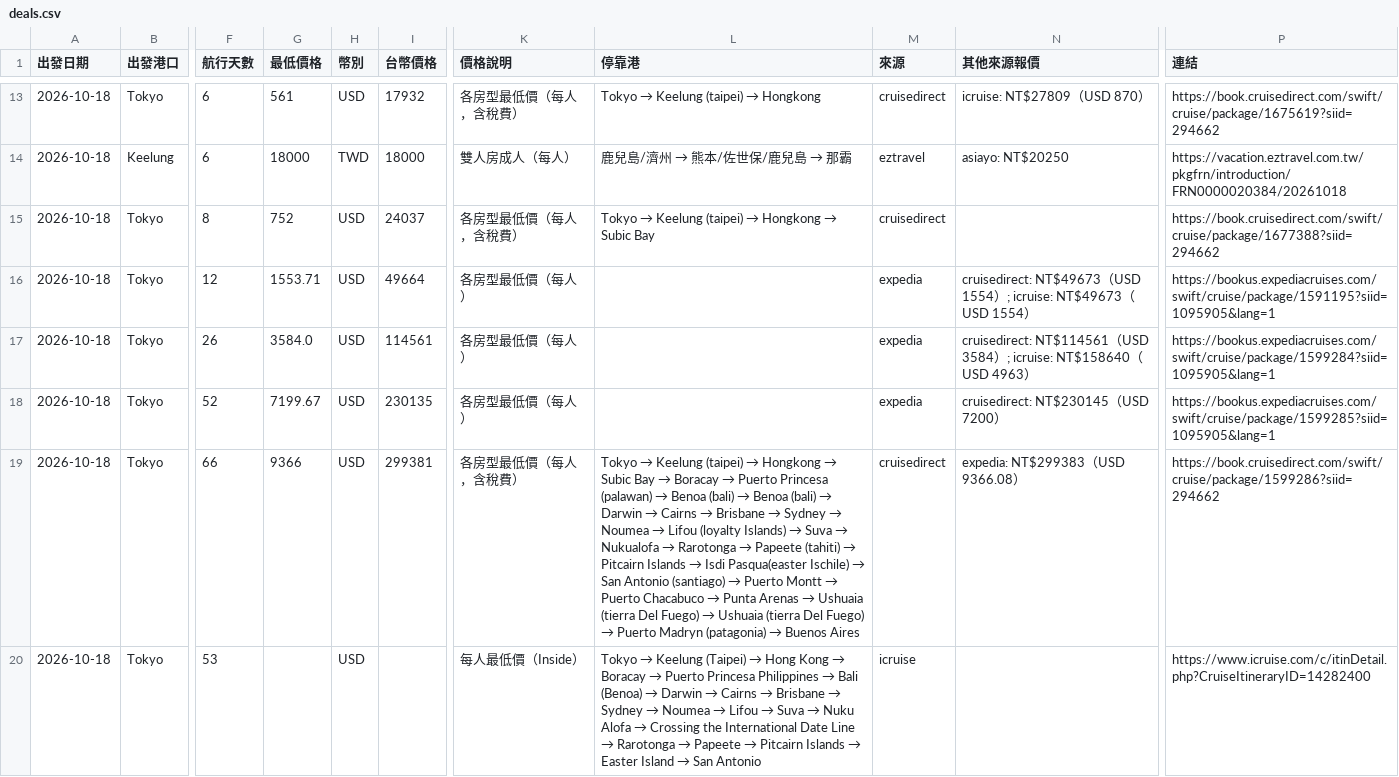
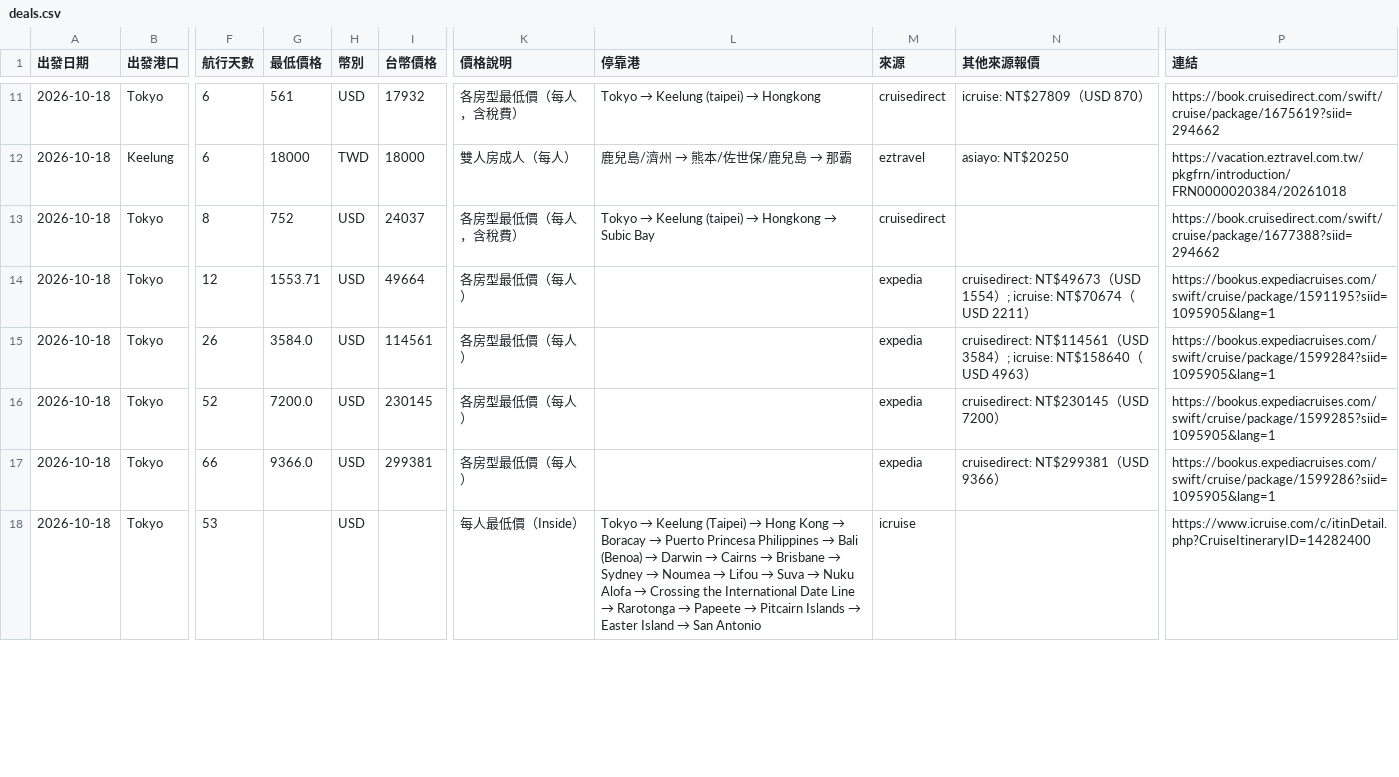
Before and after one commit to paladinlin1/cruise-deals, a CSV file: data/deals.csv, drawn as a sheet; only a part is shown, gaps mark what is left out; addresses are those after the commit; the diff covers the shown part only; the diff names each change by its address in the sheet, - before the commit and + after, or states it on an @@ line.

```diff
--- a/data/deals.csv
+++ b/data/deals.csv
-N14 (其他來源報價): …; icruise: NT$49673（USD 1554）
+N14 (其他來源報價): …; icruise: NT$70674（USD 2211）
-G16 (最低價格): 7199.67
+G16 (最低價格): 7200.0
-I16 (台幣價格): 230135
+I16 (台幣價格): 230145
-G17 (最低價格): 9366
+G17 (最低價格): 9366.0
-K17 (價格說明): 各房型最低價（每人，含稅費）
+K17 (價格說明): 各房型最低價（每人）
@@ L17 (停靠港): Tokyo → Keelung (taipei) → Hongkong → Subic Bay → Boracay → Puerto Princesa (palawan) → Benoa (bali) → Benoa (bali) → Darwin → Cairns → Brisbane → Sydney → Noumea → Lifou (loyalty Islands) → Suva → Nukualofa → Rarotonga → Papeete (tahiti) → Pitcairn Islands → Isdi Pasqua(easter Ischile) → San Antonio (santiago) → Puerto Montt → Puerto Chacabuco → Punta Arenas → Ushuaia (tierra Del Fuego) → Ushuaia (tierra Del Fuego) → Puerto Madryn (patagonia) → Buenos Aires → (empty) @@
-M17 (來源): cruisedirect
+M17 (來源): expedia
-N17 (其他來源報價): expedia: NT$299383（USD 9366.08）
+N17 (其他來源報價): cruisedirect: NT$299381（USD 9366）
-P17 (連結): https://book.cruisedirect.com/swift/cruise/package/1599286?siid=294662
+P17 (連結): https://bookus.expediacruises.com/swift/cruise/package/1599286?siid=1095905&lang=1
```
Also changed, not shown: 3 added rows, 3 removed rows and 56 edited cells elsewhere in this file, 3 other files.
